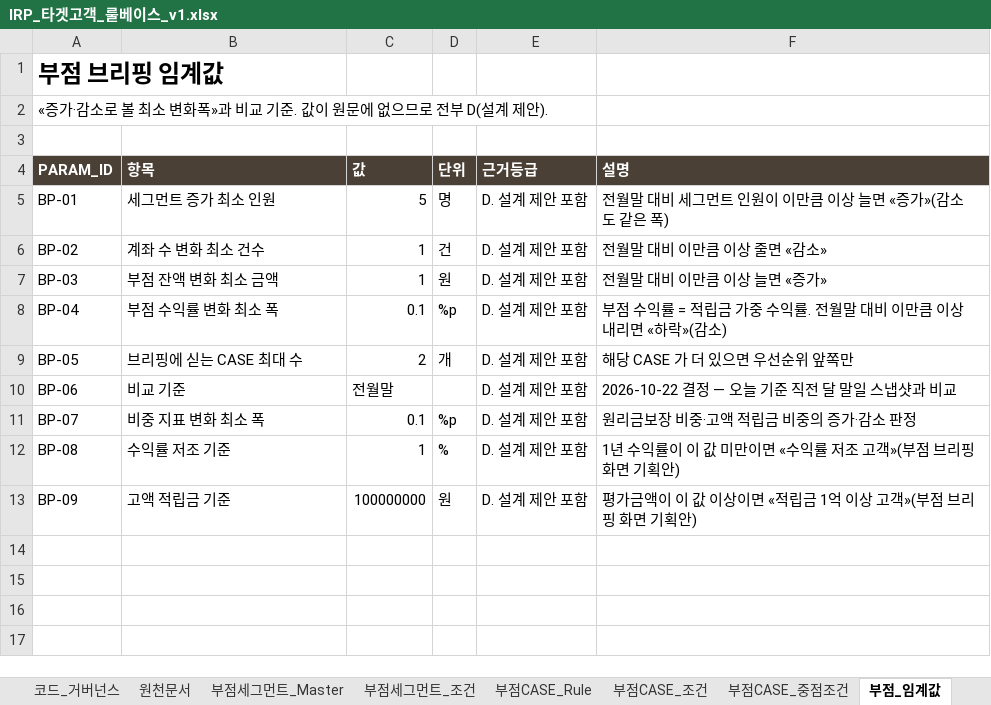
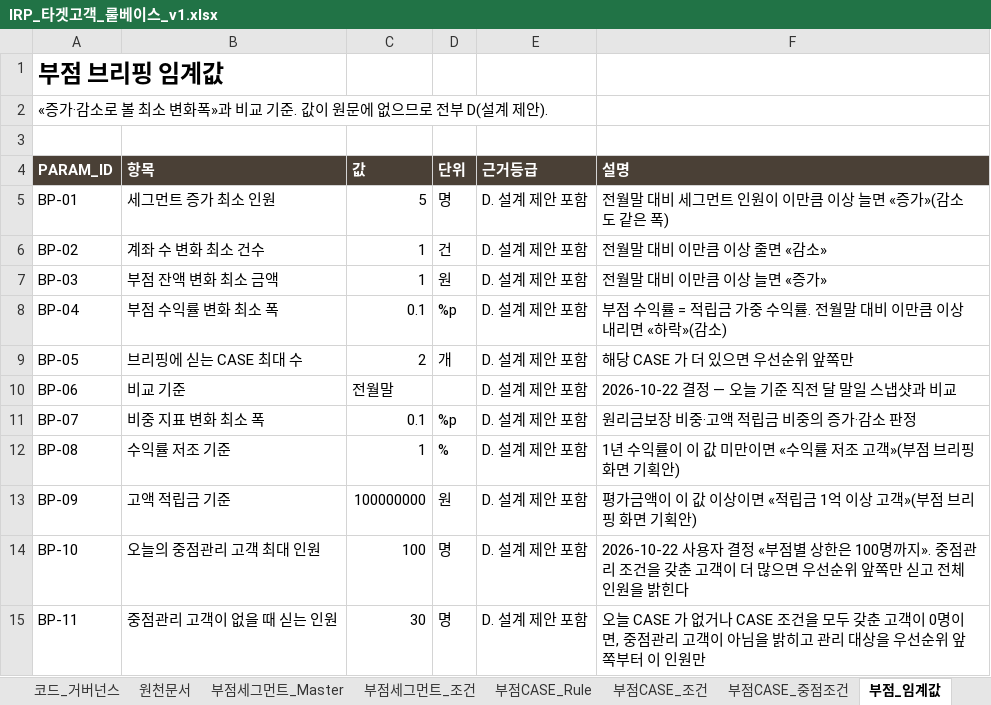
Before and after one commit to 09sunwoo-a/Pension_agent, an Excel workbook: IRP_타겟고객_룰베이스_v1.xlsx, sheet 부점_임계값, drawn as a sheet; values as stored, in another font and other column widths than the file's, no borders; the diff names each change by its address in the sheet, - before the commit and + after, or states it on an @@ line.

```diff
--- a/IRP_타겟고객_룰베이스_v1.xlsx (sheet 부점_임계값)
+++ b/IRP_타겟고객_룰베이스_v1.xlsx (sheet 부점_임계값)
+row 14: BP-10 | 오늘의 중점관리 고객 최대 인원 | 100 | 명 | D. 설계 제안 포함 | 2026-10-22 사용자 결정 «부점별 상한은 100명까지». 중점관리 조건을 갖춘 고객이 더 많으면 우선순위 앞쪽만 싣고 전체 인원을 밝힌다
+row 15: BP-11 | 중점관리 고객이 없을 때 싣는 인원 | 30 | 명 | D. 설계 제안 포함 | 오늘 CASE 가 없거나 CASE 조건을 모두 갖춘 고객이 0명이면, 중점관리 고객이 아님을 밝히고 관리 대상을 우선순위 앞쪽부터 이 인원만
```
Also changed, not shown: 9 other files.
